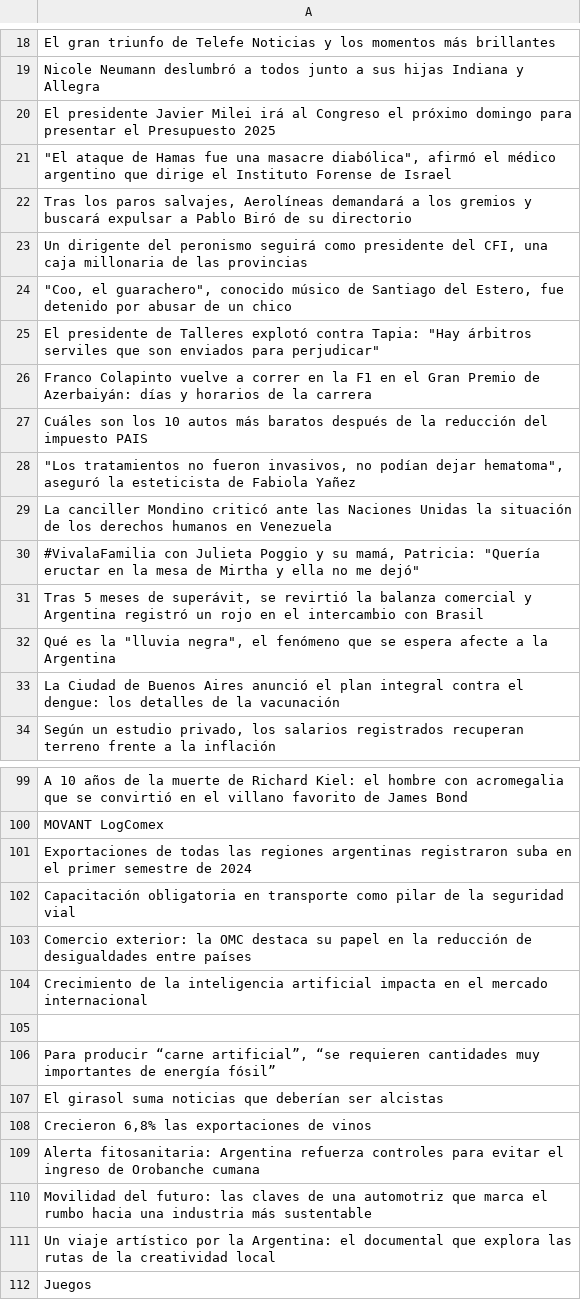
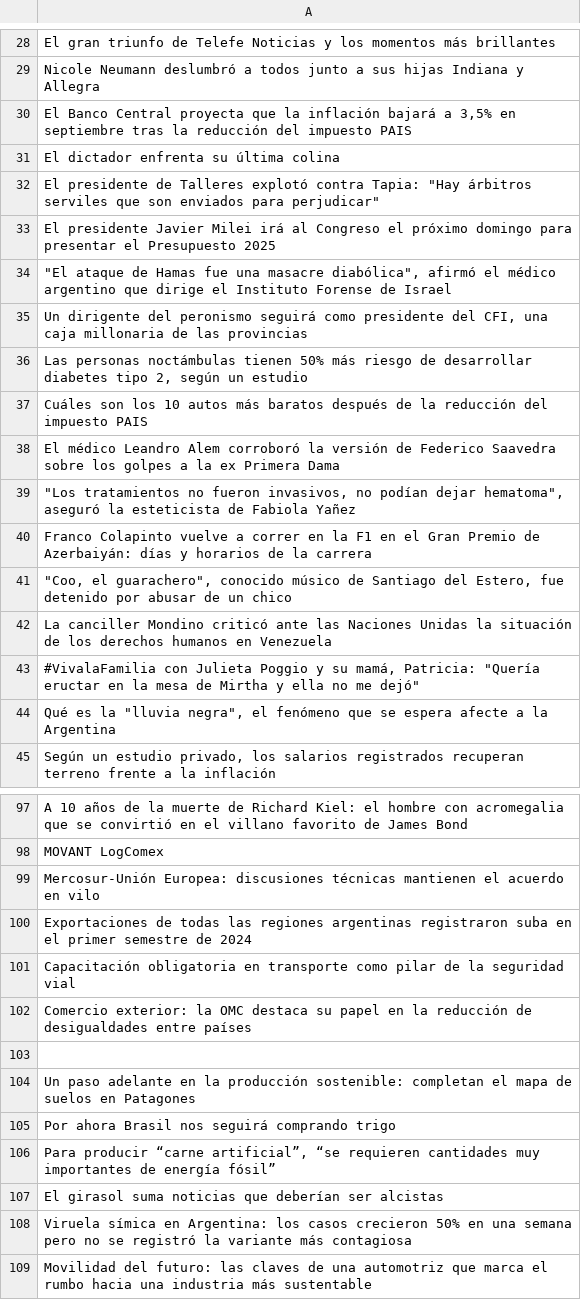
Before and after one commit to andresviscoziton/CopilotWorkShop, a CSV file: Hands_On/news_titles.csv, drawn as a sheet; only a part is shown, gaps mark what is left out; the shorter side is filled out with more unchanged rows; the diff covers the shown part only.

```diff
--- a/Hands_On/news_titles.csv
+++ b/Hands_On/news_titles.csv
@@ -19,16 +29,17 @@ El gran triunfo de Telefe Noticias y los momentos más brillantes
 Nicole Neumann deslumbró a todos junto a sus hijas Indiana y Allegra
+"El Banco Central proyecta que la inflación bajará a 3,5% en septiembre tras la reducción del impuesto PAIS"
+El dictador enfrenta su última colina
+"El presidente de Talleres explotó contra Tapia: ""Hay árbitros serviles que son enviados para perjudicar"""
 El presidente Javier Milei irá al Congreso el próximo domingo para presentar el Presupuesto 2025
 """El ataque de Hamas fue una masacre diabólica"", afirmó el médico argentino que dirige el Instituto Forense de Israel"
-"Tras los paros salvajes, Aerolíneas demandará a los gremios y buscará expulsar a Pablo Biró de su directorio"
 "Un dirigente del peronismo seguirá como presidente del CFI, una caja millonaria de las provincias"
+"Las personas noctámbulas tienen 50% más riesgo de desarrollar diabetes tipo 2, según un estudio"
+Cuáles son los 10 autos más baratos después de la reducción del impuesto PAIS
+El médico Leandro Alem corroboró la versión de Federico Saavedra sobre los golpes a la ex Primera Dama
+"""Los tratamientos no fueron invasivos, no podían dejar hematoma"", aseguró la esteticista de Fabiola Yañez"
+Franco Colapinto vuelve a correr en la F1 en el Gran Premio de Azerbaiyán: días y horarios de la carrera
 """Coo, el guarachero"", conocido músico de Santiago del Estero, fue detenido por abusar de un chico"
-"El presidente de Talleres explotó contra Tapia: ""Hay árbitros serviles que son enviados para perjudicar"""
-Franco Colapinto vuelve a correr en la F1 en el Gran Premio de Azerbaiyán: días y horarios de la carrera
-Cuáles son los 10 autos más baratos después de la reducción del impuesto PAIS
-"""Los tratamientos no fueron invasivos, no podían dejar hematoma"", aseguró la esteticista de Fabiola Yañez"
 La canciller Mondino criticó ante las Naciones Unidas la situación de los derechos humanos en Venezuela
 "#VivalaFamilia con Julieta Poggio y su mamá, Patricia: ""Quería eructar en la mesa de Mirtha y ella no me dejó"""
-"Tras 5 meses de superávit, se revirtió la balanza comercial y Argentina registró un rojo en el intercambio con Brasil"
 "Qué es la ""lluvia negra"", el fenómeno que se espera afecte a la Argentina"
-La Ciudad de Buenos Aires anunció el plan integral contra el dengue: los detalles de la vacunación
 "Según un estudio privado, los salarios registrados recuperan terreno frente a la inflación"
@@ -100,2 +98,3 @@ A 10 años de la muerte de Richard Kiel: el hombre con acromegalia que se convir
 MOVANT LogComex
+Mercosur-Unión Europea: discusiones técnicas mantienen el acuerdo en vilo
 Exportaciones de todas las regiones argentinas registraron suba en el primer semestre de 2024
@@ -103,8 +102,8 @@ Capacitación obligatoria en transporte como pilar de la seguridad vial
 Comercio exterior: la OMC destaca su papel en la reducción de desigualdades entre países
-Crecimiento de la inteligencia artificial impacta en el mercado internacional
 ""
+Un paso adelante en la producción sostenible: completan el mapa de suelos en Patagones
+Por ahora Brasil nos seguirá comprando trigo
 "Para producir “carne artificial”, “se requieren cantidades muy importantes de energía fósil”"
 El girasol suma noticias que deberían ser alcistas
-"Crecieron 6,8% las exportaciones de vinos"
-Alerta fitosanitaria: Argentina refuerza controles para evitar el ingreso de Orobanche cumana
+Viruela símica en Argentina: los casos crecieron 50% en una semana pero no se registró la variante más contagiosa
 Movilidad del futuro: las claves de una automotriz que marca el rumbo hacia una industria más sustentable
```
Also changed, not shown: 16 added rows, 17 removed rows, 8 moved rows and 16 edited cells elsewhere in this file, 5 other files.
